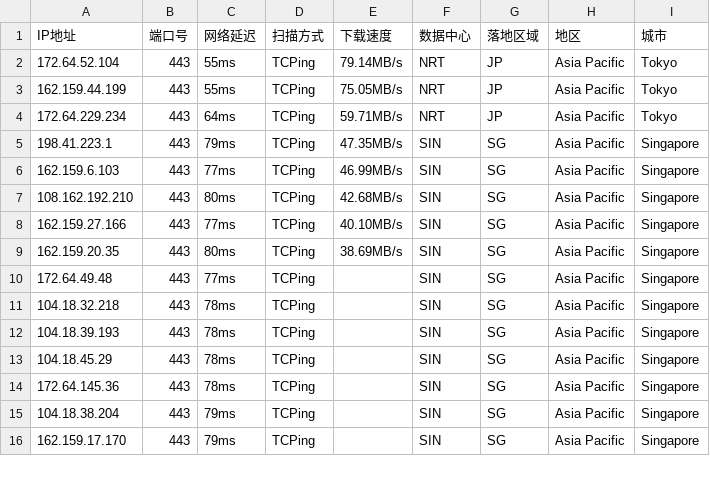
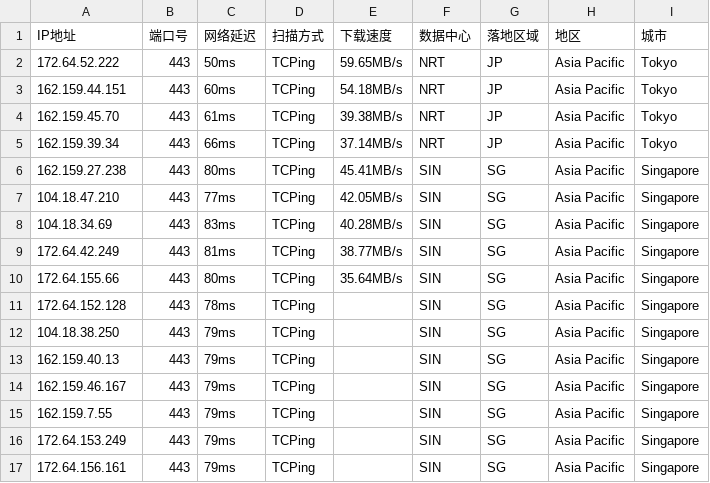
Before and after one commit to aihddelyy/Cloudflare_ips, a CSV file: CF.csv, drawn as a sheet; only a part is shown; the diff covers the shown part only.

```diff
--- a/CF.csv
+++ b/CF.csv
@@ -1,16 +1,17 @@
 IP地址,端口号,网络延迟,扫描方式,下载速度,数据中心,落地区域,地区,城市
-172.64.52.104,443,55ms,TCPing,79.14MB/s,NRT,JP,Asia Pacific,Tokyo
-162.159.44.199,443,55ms,TCPing,75.05MB/s,NRT,JP,Asia Pacific,Tokyo
-172.64.229.234,443,64ms,TCPing,59.71MB/s,NRT,JP,Asia Pacific,Tokyo
-198.41.223.1,443,79ms,TCPing,47.35MB/s,SIN,SG,Asia Pacific,Singapore
-162.159.6.103,443,77ms,TCPing,46.99MB/s,SIN,SG,Asia Pacific,Singapore
-108.162.192.210,443,80ms,TCPing,42.68MB/s,SIN,SG,Asia Pacific,Singapore
-162.159.27.166,443,77ms,TCPing,40.10MB/s,SIN,SG,Asia Pacific,Singapore
-162.159.20.35,443,80ms,TCPing,38.69MB/s,SIN,SG,Asia Pacific,Singapore
-172.64.49.48,443,77ms,TCPing,,SIN,SG,Asia Pacific,Singapore
-104.18.32.218,443,78ms,TCPing,,SIN,SG,Asia Pacific,Singapore
-104.18.39.193,443,78ms,TCPing,,SIN,SG,Asia Pacific,Singapore
-104.18.45.29,443,78ms,TCPing,,SIN,SG,Asia Pacific,Singapore
-172.64.145.36,443,78ms,TCPing,,SIN,SG,Asia Pacific,Singapore
-104.18.38.204,443,79ms,TCPing,,SIN,SG,Asia Pacific,Singapore
-162.159.17.170,443,79ms,TCPing,,SIN,SG,Asia Pacific,Singapore
+172.64.52.222,443,50ms,TCPing,59.65MB/s,NRT,JP,Asia Pacific,Tokyo
+162.159.44.151,443,60ms,TCPing,54.18MB/s,NRT,JP,Asia Pacific,Tokyo
+162.159.45.70,443,61ms,TCPing,39.38MB/s,NRT,JP,Asia Pacific,Tokyo
+162.159.39.34,443,66ms,TCPing,37.14MB/s,NRT,JP,Asia Pacific,Tokyo
+162.159.27.238,443,80ms,TCPing,45.41MB/s,SIN,SG,Asia Pacific,Singapore
+104.18.47.210,443,77ms,TCPing,42.05MB/s,SIN,SG,Asia Pacific,Singapore
+104.18.34.69,443,83ms,TCPing,40.28MB/s,SIN,SG,Asia Pacific,Singapore
+172.64.42.249,443,81ms,TCPing,38.77MB/s,SIN,SG,Asia Pacific,Singapore
+172.64.155.66,443,80ms,TCPing,35.64MB/s,SIN,SG,Asia Pacific,Singapore
+172.64.152.128,443,78ms,TCPing,,SIN,SG,Asia Pacific,Singapore
+104.18.38.250,443,79ms,TCPing,,SIN,SG,Asia Pacific,Singapore
+162.159.40.13,443,79ms,TCPing,,SIN,SG,Asia Pacific,Singapore
+162.159.46.167,443,79ms,TCPing,,SIN,SG,Asia Pacific,Singapore
+162.159.7.55,443,79ms,TCPing,,SIN,SG,Asia Pacific,Singapore
+172.64.153.249,443,79ms,TCPing,,SIN,SG,Asia Pacific,Singapore
+172.64.156.161,443,79ms,TCPing,,SIN,SG,Asia Pacific,Singapore
```
Also changed, not shown: 12 edited cells elsewhere in this file, HK.csv, JP.csv, 10 other files.
